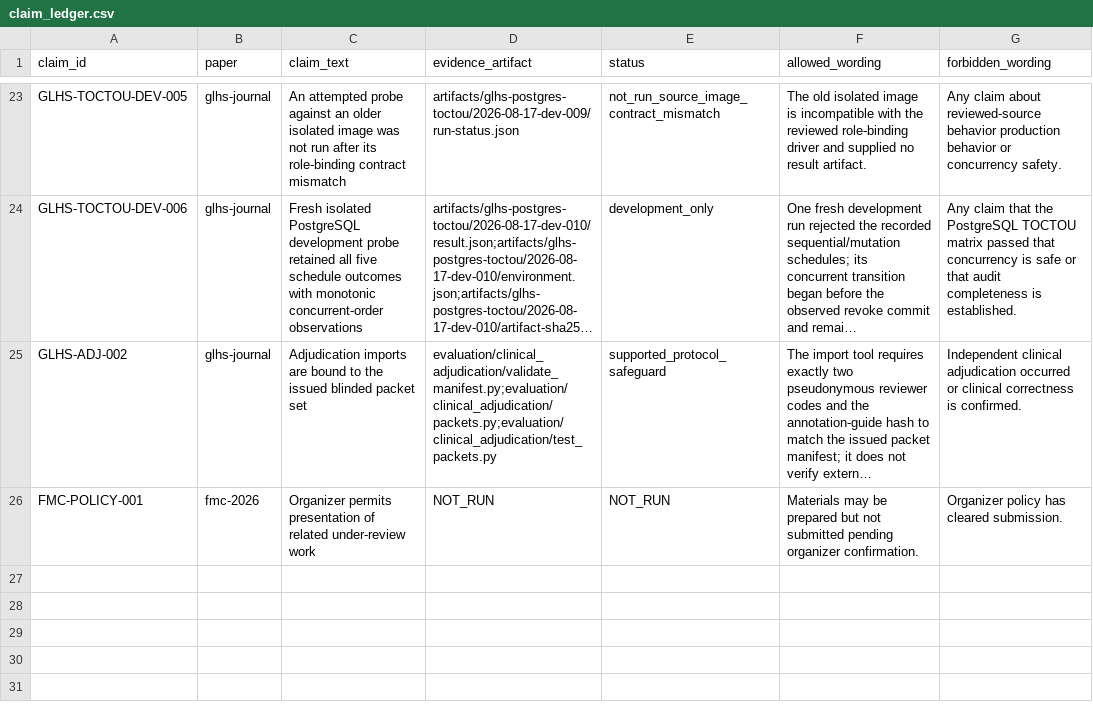
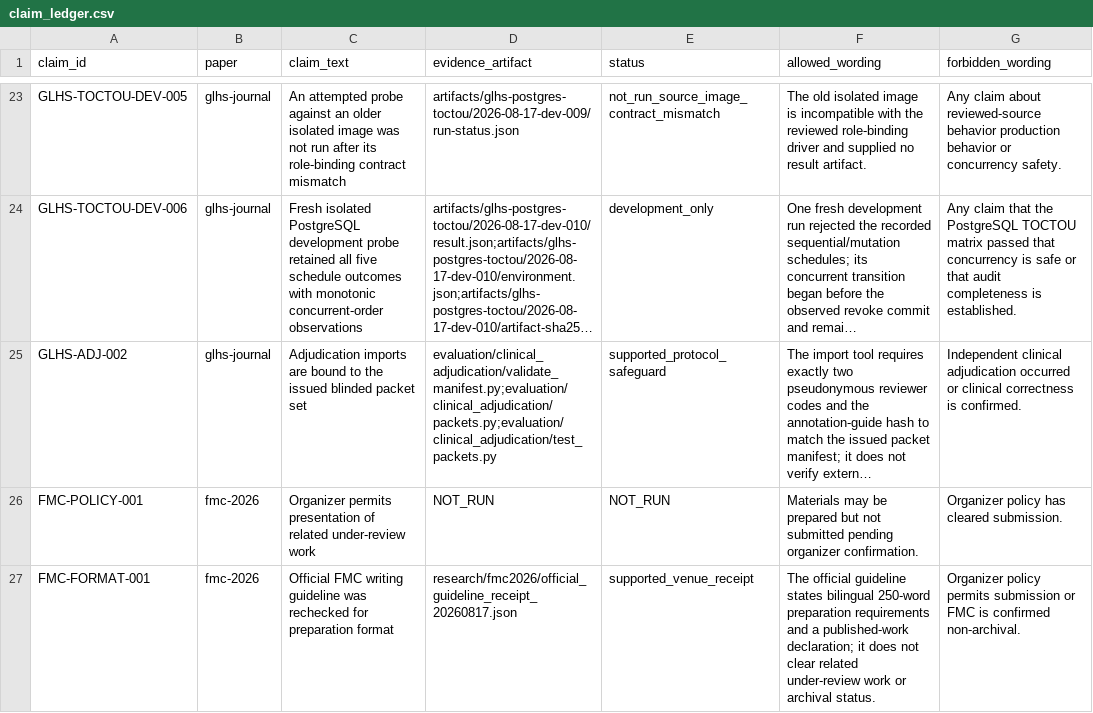
Before and after one commit to Project-CLARA-HBT/CLARA-Care, a CSV file: research/claim_ledger.csv, drawn as a sheet; only a part is shown, gaps mark what is left out; long unchanged cells end in …; the diff names each change by its address in the sheet, - before the commit and + after, or states it on an @@ line.

Commit message:
docs(fmc): record official format policy boundary

```diff
--- a/research/claim_ledger.csv
+++ b/research/claim_ledger.csv
+row 27: FMC-FORMAT-001 | fmc-2026 | Official FMC writing guideline was rechecked for preparation format | research/fmc2026/official_guideline_receipt_20260817.json | supported_venue_receipt | The official guideline states bilingual 250-word preparation requirements and a published-work declaration; it does not clear related under-review work or archival status. | Organizer policy permits submission or FMC is confirmed non-archival.
```
Also changed, not shown: 3 other files.
